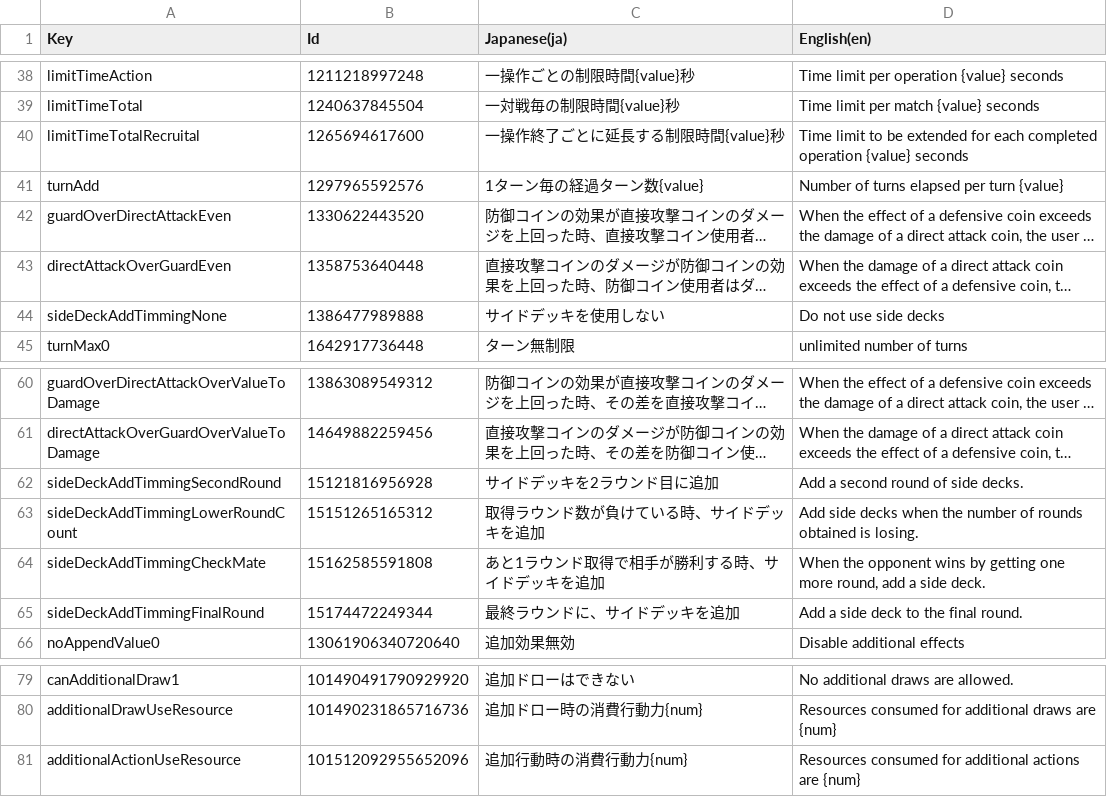
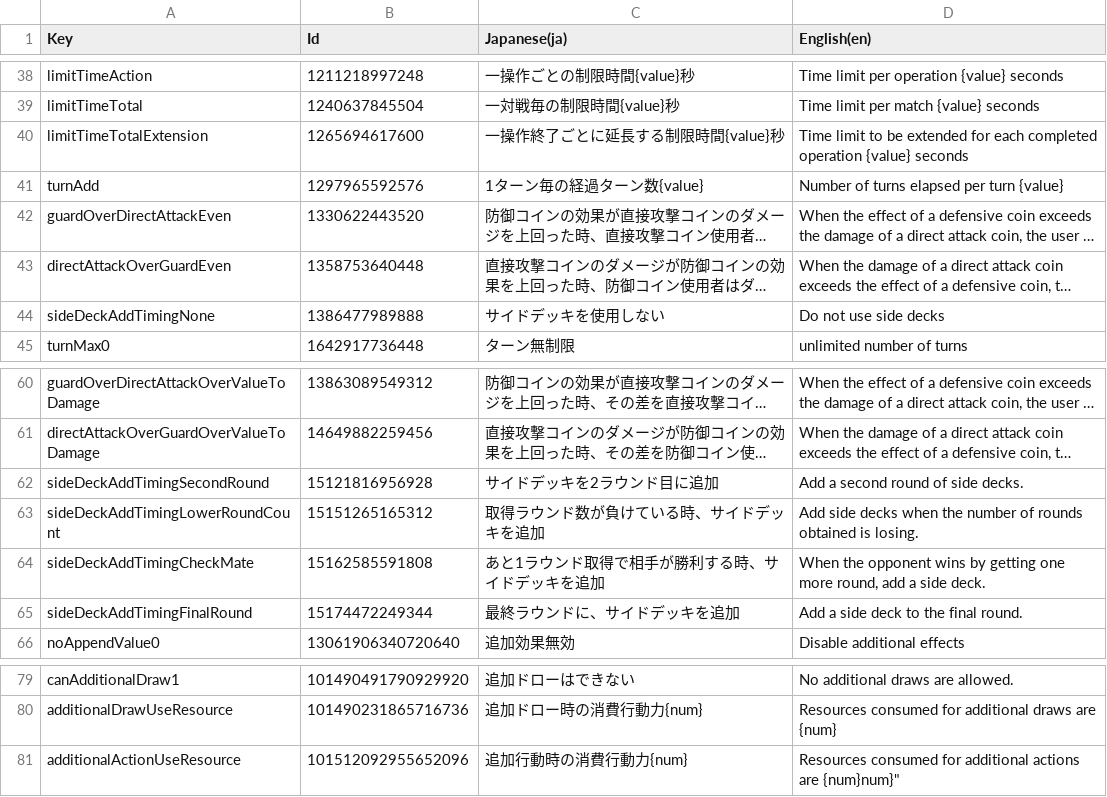
Before and after one commit to RyKishita/KoKoCoin, a CSV file: doc/Assets/Localization/DuelRule.csv, drawn as a sheet; only a part is shown, gaps mark what is left out; long unchanged cells end in …; the diff names each change by its address in the sheet, - before the commit and + after, or states it on an @@ line.

Commit message:
更新

```diff
--- a/doc/Assets/Localization/DuelRule.csv
+++ b/doc/Assets/Localization/DuelRule.csv
-A40 (Key): limitTimeTotalRecruital
+A40 (Key): limitTimeTotalExtension
-A44 (Key): sideDeckAddTimmingNone
+A44 (Key): sideDeckAddTimingNone
-A62 (Key): sideDeckAddTimmingSecondRound
+A62 (Key): sideDeckAddTimingSecondRound
-A63 (Key): sideDeckAddTimmingLowerRoundCount
+A63 (Key): sideDeckAddTimingLowerRoundCount
-A64 (Key): sideDeckAddTimmingCheckMate
+A64 (Key): sideDeckAddTimingCheckMate
-A65 (Key): sideDeckAddTimmingFinalRound
+A65 (Key): sideDeckAddTimingFinalRound
-D81 (English(en)): …actions are {num}
+D81 (English(en)): …actions are {num}num}"
```
